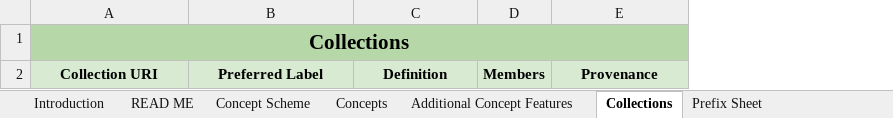
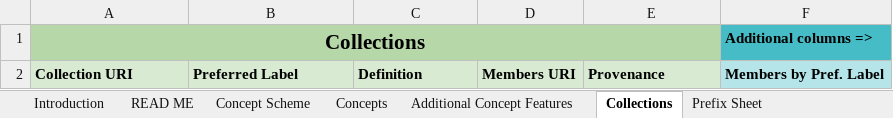
Before and after one commit to nfdi4cat/voc4cat-tool, an Excel workbook: templates/VocExcel-template_043_4Cat.xlsx, sheet Collections, drawn as a sheet; values as stored, in another font and other column widths than the file's, no borders; removed rows and columns are numbered as before the commit, all else as after; the diff names each change by its address in the sheet, - before the commit and + after, or states it on an @@ line.

Commit message:
Add IRI autogeneration & URI lookup by pref.label

```diff
--- a/templates/VocExcel-template_043_4Cat.xlsx (sheet Collections)
+++ b/templates/VocExcel-template_043_4Cat.xlsx (sheet Collections)
-column D, row 2: Members
+column D, row 2: Members URI
+column F, rows 1-2: Additional columns => | Members by Pref. Label
-A2:C2 alignment: center
+A2:C2 alignment: left
-E2 alignment: center
+E2 alignment: left
```
Also changed, not shown: sheet Concept Scheme, sheet Concepts, sheet READ ME, charts or pictures, 4 other files.
